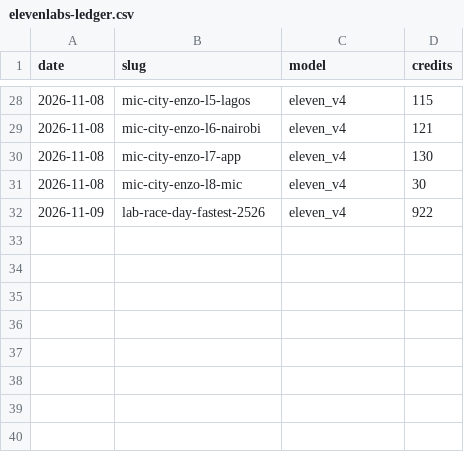
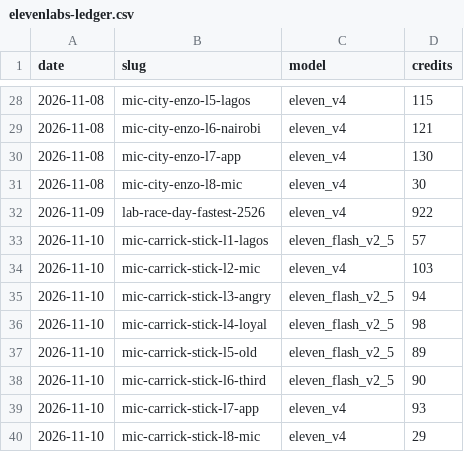
Before and after one commit to pvtaddyy/actxion-assets, a CSV file: posts/elevenlabs-ledger.csv, drawn as a sheet; only a part is shown, gaps mark what is left out.

```diff
--- a/posts/elevenlabs-ledger.csv
+++ b/posts/elevenlabs-ledger.csv
@@ -32 +32,9 @@ date,slug,model,credits
 2026-11-09,lab-race-day-fastest-2526,eleven_v4,922
+2026-11-10,mic-carrick-stick-l1-lagos,eleven_flash_v2_5,57
+2026-11-10,mic-carrick-stick-l2-mic,eleven_v4,103
+2026-11-10,mic-carrick-stick-l3-angry,eleven_flash_v2_5,94
+2026-11-10,mic-carrick-stick-l4-loyal,eleven_flash_v2_5,98
+2026-11-10,mic-carrick-stick-l5-old,eleven_flash_v2_5,89
+2026-11-10,mic-carrick-stick-l6-third,eleven_flash_v2_5,90
+2026-11-10,mic-carrick-stick-l7-app,eleven_v4,93
+2026-11-10,mic-carrick-stick-l8-mic,eleven_v4,29
```
Also changed, not shown: 11 other files.
